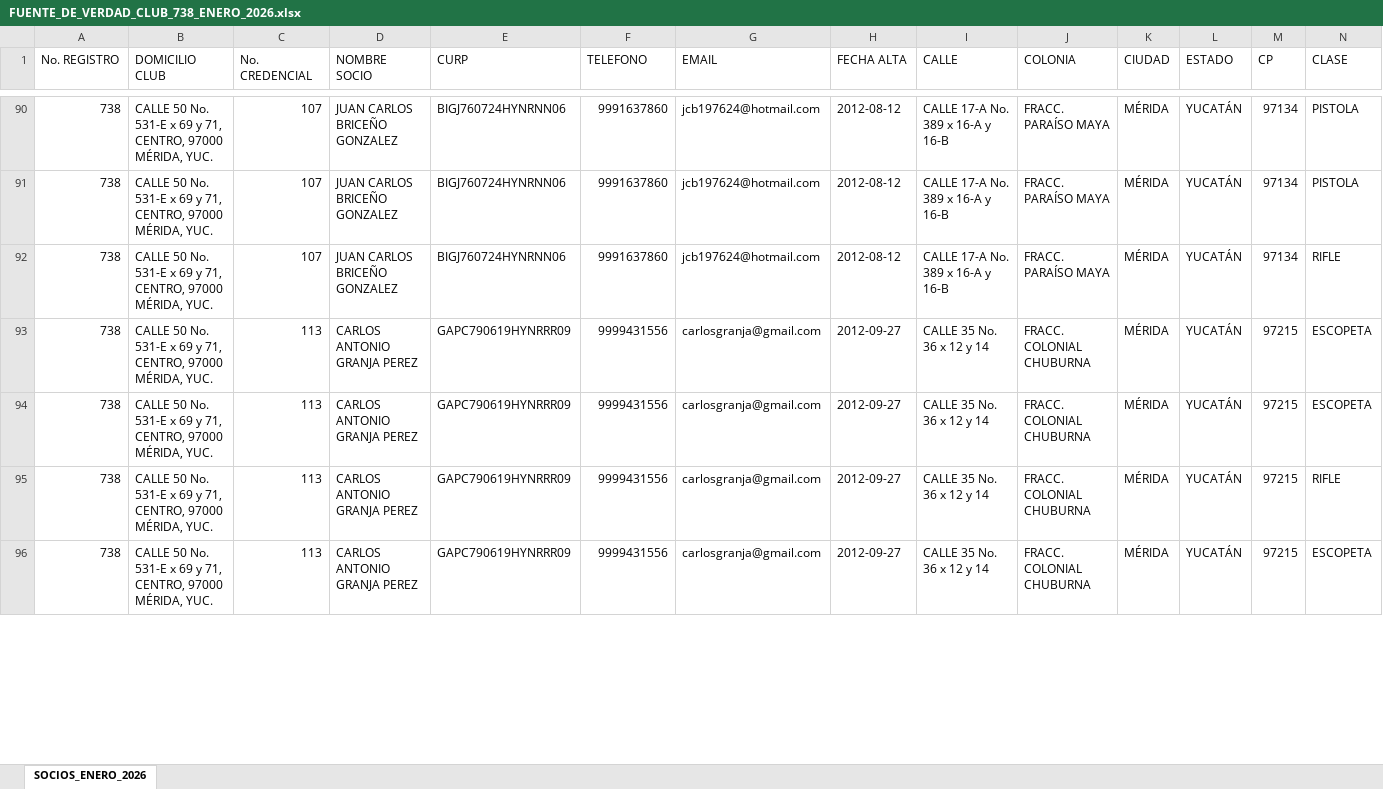
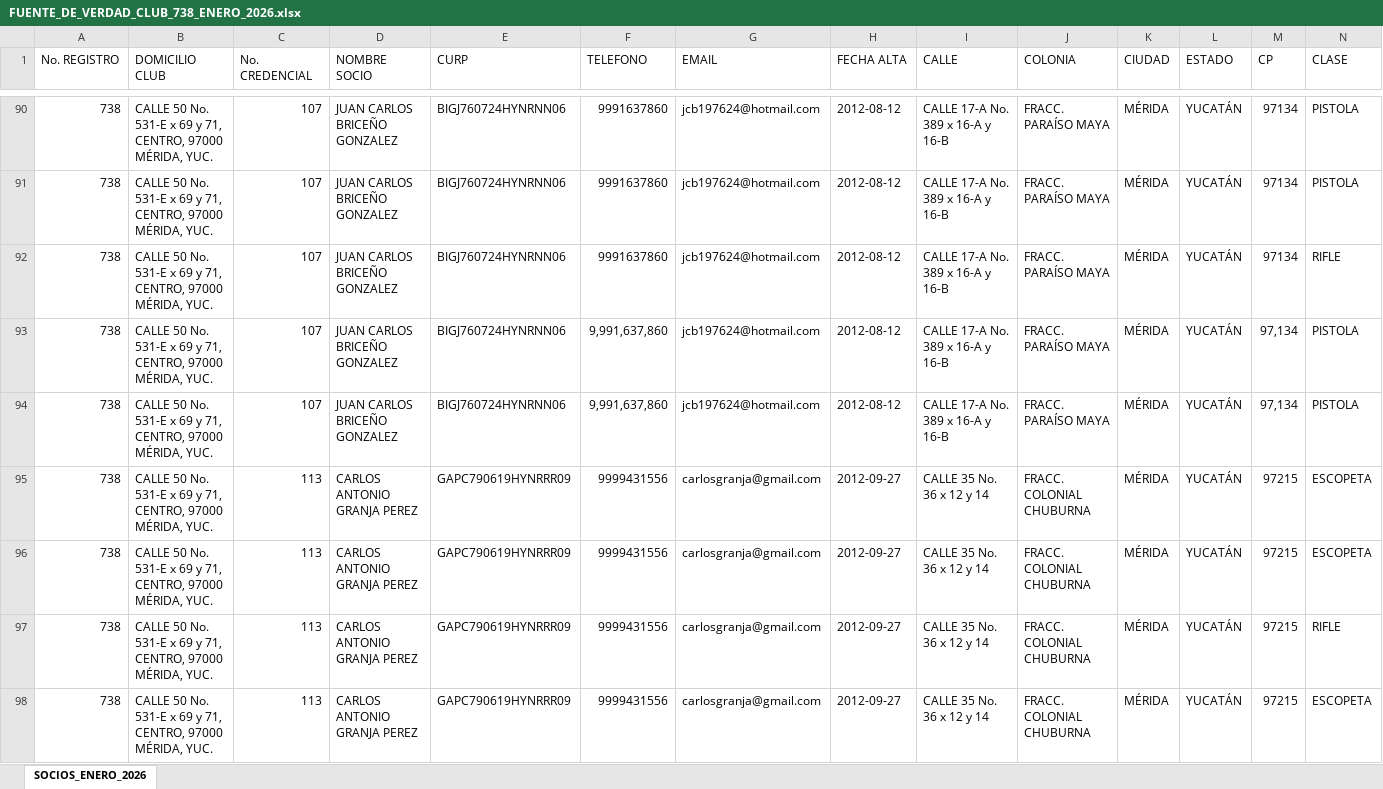
Before and after one commit to smunozsader/club-738-app, an Excel workbook: data/referencias/socios/FUENTE_DE_VERDAD_CLUB_738_ENERO_2026.xlsx, sheet SOCIOS_ENERO_2026, drawn as a sheet; only a part is shown, gaps mark what is left out; values as stored, in another font and other column widths than the file's, no cell formats; rows hold the shown columns only; the diff covers the shown part only; the diff names each change by its address in the sheet, - before the commit and + after, or states it on an @@ line.

Commit message:
feat(arsenal): alta 2 pistolas Briceño - SIG SAUER P365 + CZ SHADOW 2

```diff
--- a/data/referencias/socios/FUENTE_DE_VERDAD_CLUB_738_ENERO_2026.xlsx (sheet SOCIOS_ENERO_2026)
+++ b/data/referencias/socios/FUENTE_DE_VERDAD_CLUB_738_ENERO_2026.xlsx (sheet SOCIOS_ENERO_2026)
+row 93: 738 | CALLE 50 No. 531-E x 69 y 71, CENTRO, 97000 MÉRIDA, YUC. | 107 | JUAN CARLOS BRICEÑO GONZALEZ | BIGJ760724HYNRNN06 | 9,991,637,860 | jcb197624@hotmail.com | 2012-08-12 | CALLE 17-A No. 389 x 16-A y 16-B | FRACC. PARAÍSO MAYA | MÉRIDA | YUCATÁN | 97,134 | PISTOLA
+row 94: 738 | CALLE 50 No. 531-E x 69 y 71, CENTRO, 97000 MÉRIDA, YUC. | 107 | JUAN CARLOS BRICEÑO GONZALEZ | BIGJ760724HYNRNN06 | 9,991,637,860 | jcb197624@hotmail.com | 2012-08-12 | CALLE 17-A No. 389 x 16-A y 16-B | FRACC. PARAÍSO MAYA | MÉRIDA | YUCATÁN | 97,134 | PISTOLA
```
Also changed, not shown: 50 edited cells elsewhere in this sheet, cell formats, 5 other files.
